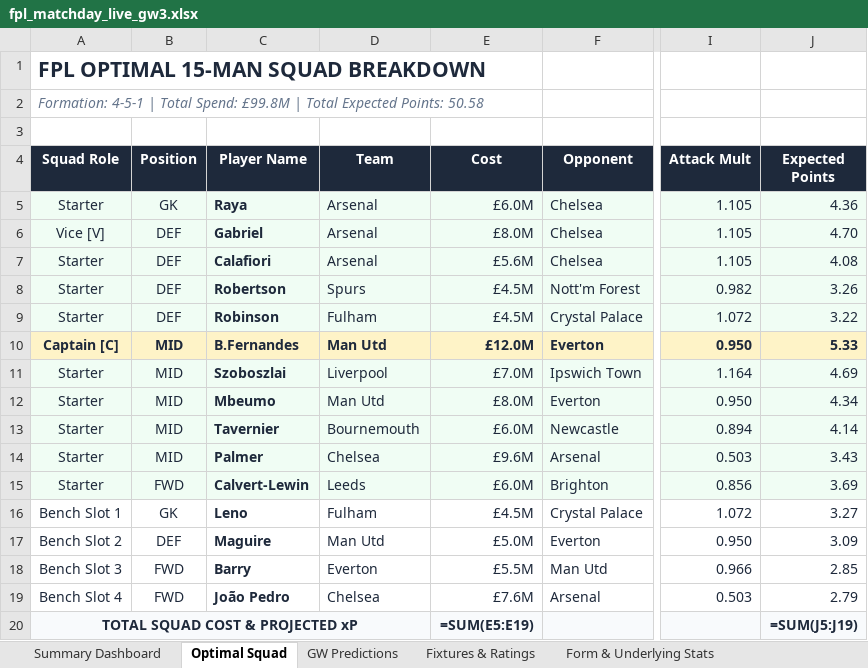
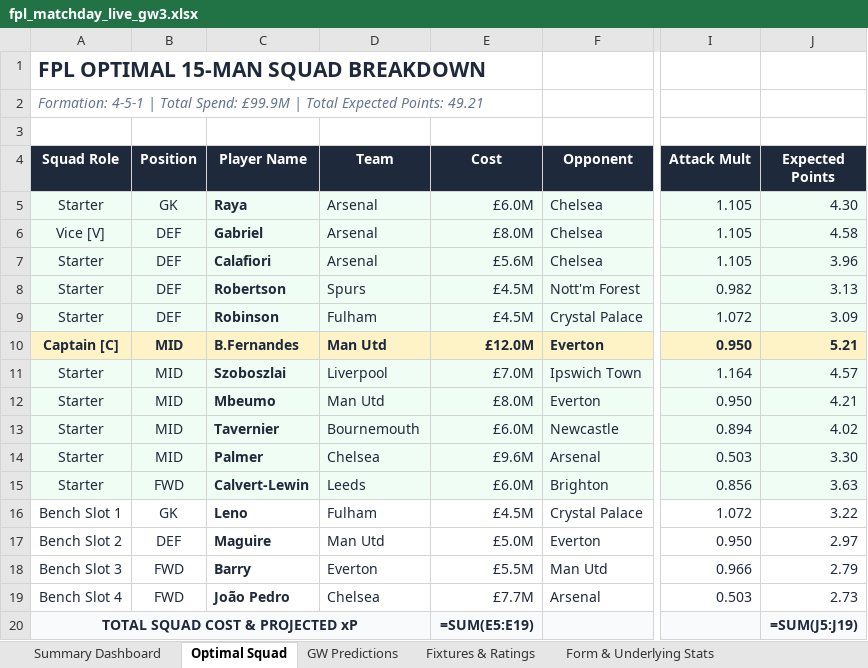
Before and after one commit to Arabinda07/Fantasy-Premier-League, an Excel workbook: data/2026-27/fpl_matchday_live_gw3.xlsx, sheet Optimal Squad, drawn as a sheet; only a part is shown, gaps mark what is left out; values as stored, in another font and other column widths than the file's, no borders; formulas without a stored value are shown as written; the diff names each change by its address in the sheet, - before the commit and + after, or states it on an @@ line.

```diff
--- a/data/2026-27/fpl_matchday_live_gw3.xlsx (sheet Optimal Squad)
+++ b/data/2026-27/fpl_matchday_live_gw3.xlsx (sheet Optimal Squad)
-A2 (Squad Role): …Total Spend: £99.8M | Total Expected Points: 50.58
+A2 (Squad Role): …Total Spend: £99.9M | Total Expected Points: 49.21
-J5 (Expected Points): 4.36
+J5 (Expected Points): 4.30
-J6 (Expected Points): 4.70
+J6 (Expected Points): 4.58
-J7 (Expected Points): 4.08
+J7 (Expected Points): 3.96
-J8 (Expected Points): 3.26
+J8 (Expected Points): 3.13
-J9 (Expected Points): 3.22
+J9 (Expected Points): 3.09
-J10 (Expected Points): 5.33
+J10 (Expected Points): 5.21
-J11 (Expected Points): 4.69
+J11 (Expected Points): 4.57
-J12 (Expected Points): 4.34
+J12 (Expected Points): 4.21
-J13 (Expected Points): 4.14
+J13 (Expected Points): 4.02
-J14 (Expected Points): 3.43
+J14 (Expected Points): 3.30
-J15 (Expected Points): 3.69
+J15 (Expected Points): 3.63
-J16 (Expected Points): 3.27
+J16 (Expected Points): 3.22
-J17 (Expected Points): 3.09
+J17 (Expected Points): 2.97
-J18 (Expected Points): 2.85
+J18 (Expected Points): 2.79
-E19 (Cost): £7.6M
+E19 (Cost): £7.7M
-J19 (Expected Points): 2.79
+J19 (Expected Points): 2.73
```
Also changed, not shown: sheet GW Predictions, sheet Form & Underlying Stats, sheet Summary Dashboard, 17 other files.
